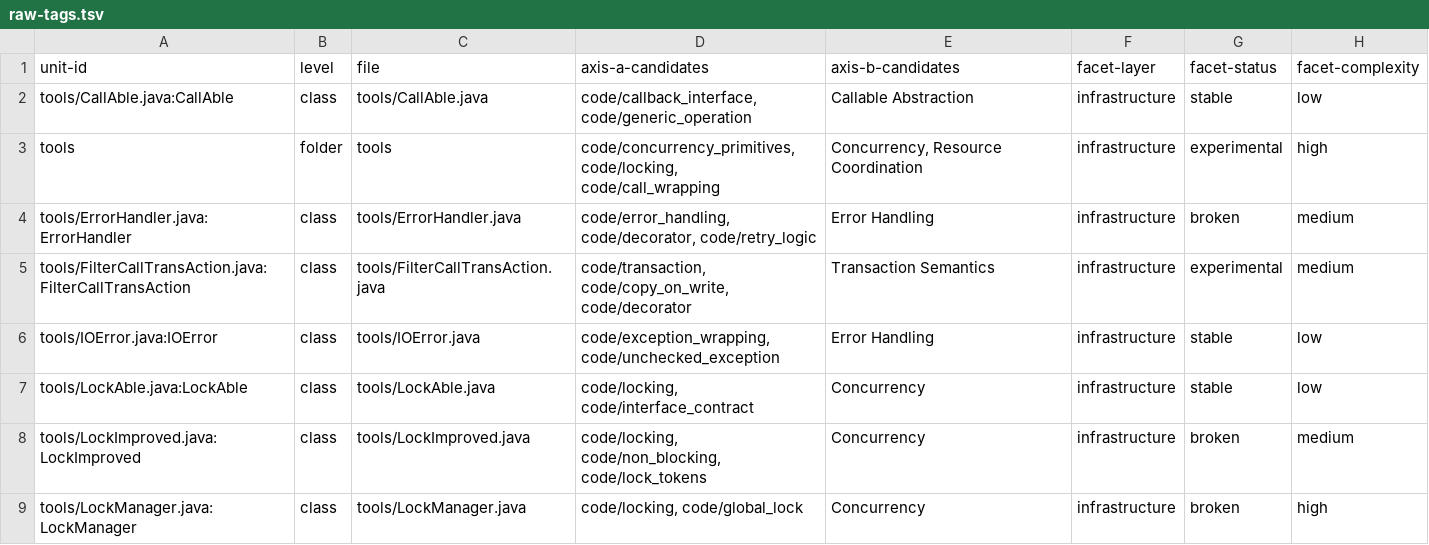
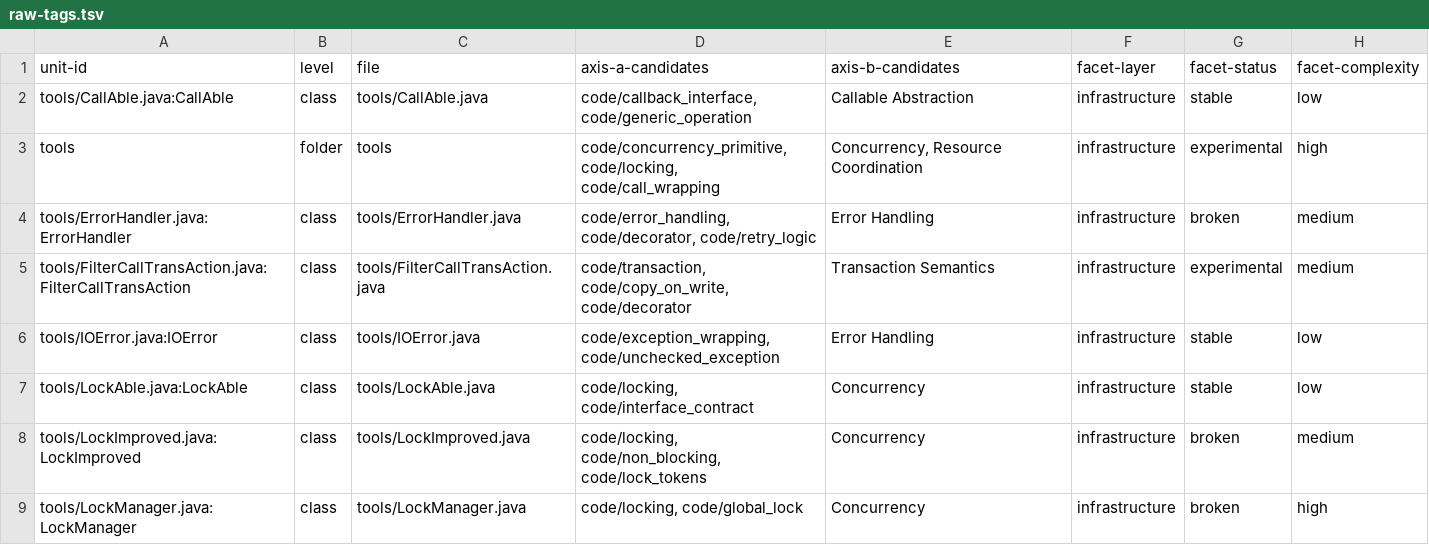
Before and after one commit to SpocWeb/SpocWeb.Java.legacy, a TSV file: raw-tags.tsv, drawn as a sheet; only a part is shown.

Commit message:
tools: follow the vocabulary's code/concurrency_primitive merge
The one occurrence outside the C# consolidation's scope, in both the store
of record and the folder's ReadMe front matter.

```diff
--- a/raw-tags.tsv
+++ b/raw-tags.tsv
@@ -2,3 +2,3 @@ unit-id	level	file	axis-a-candidates	axis-b-candidates	facet-layer	facet-status
 tools/CallAble.java:CallAble	class	tools/CallAble.java	code/callback_interface, code/generic_operation	Callable Abstraction	infrastructure	stable	low
-tools	folder	tools	code/concurrency_primitives, code/locking, code/call_wrapping	Concurrency, Resource Coordination	infrastructure	experimental	high
+tools	folder	tools	code/concurrency_primitive, code/locking, code/call_wrapping	Concurrency, Resource Coordination	infrastructure	experimental	high
 tools/ErrorHandler.java:ErrorHandler	class	tools/ErrorHandler.java	code/error_handling, code/decorator, code/retry_logic	Error Handling	infrastructure	broken	medium
```
Also changed, not shown: 1 other file.
